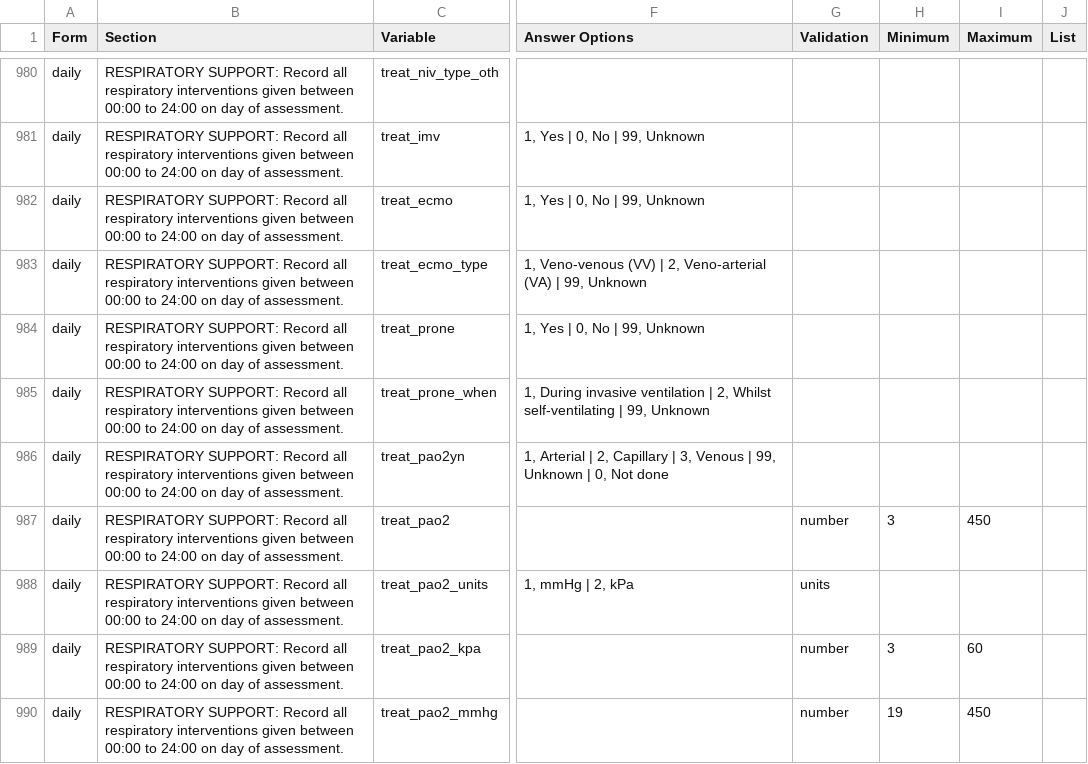
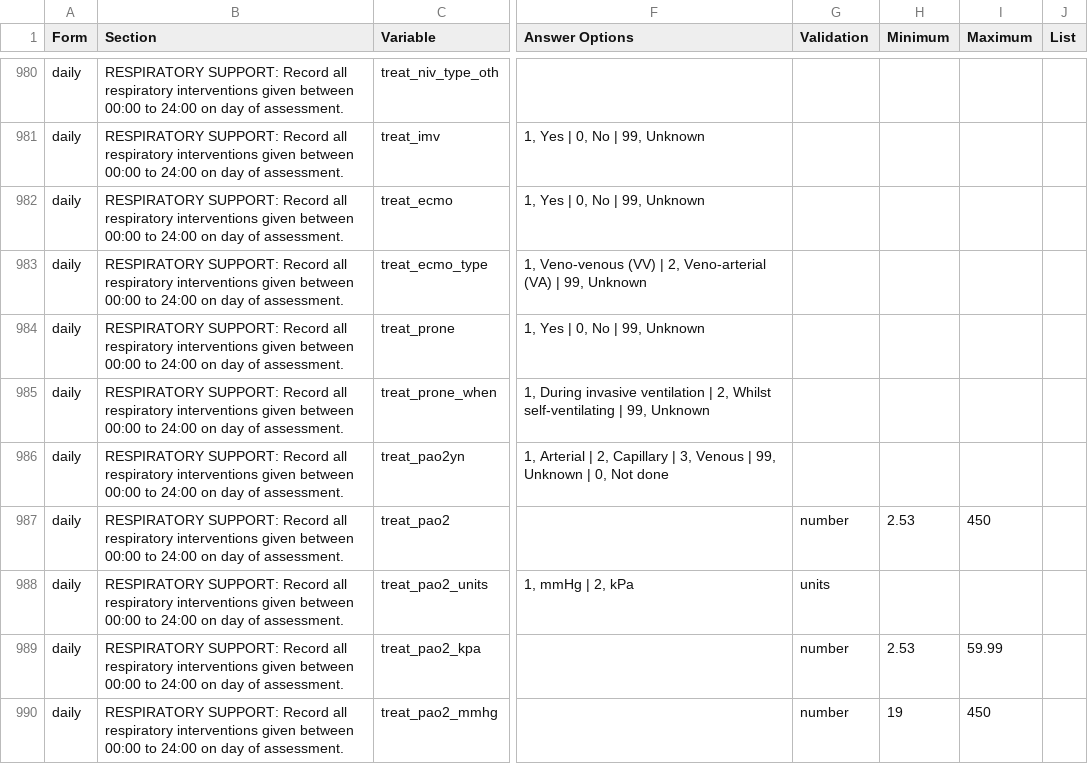
Before and after one commit to ISARICResearch/ARC, a CSV file: ARC.csv, drawn as a sheet; only a part is shown, gaps mark what is left out; the diff covers the shown part only; the diff names each change by its address in the sheet, - before the commit and + after, or states it on an @@ line.

Commit message:
update units and antimalarial

```diff
--- a/ARC.csv
+++ b/ARC.csv
-H987 (Minimum): 3
+H987 (Minimum): 2.53
-H989 (Minimum): 3
+H989 (Minimum): 2.53
-I989 (Maximum): 60
+I989 (Maximum): 59.99
```
Also changed, not shown: 9 edited cells elsewhere in this file.
